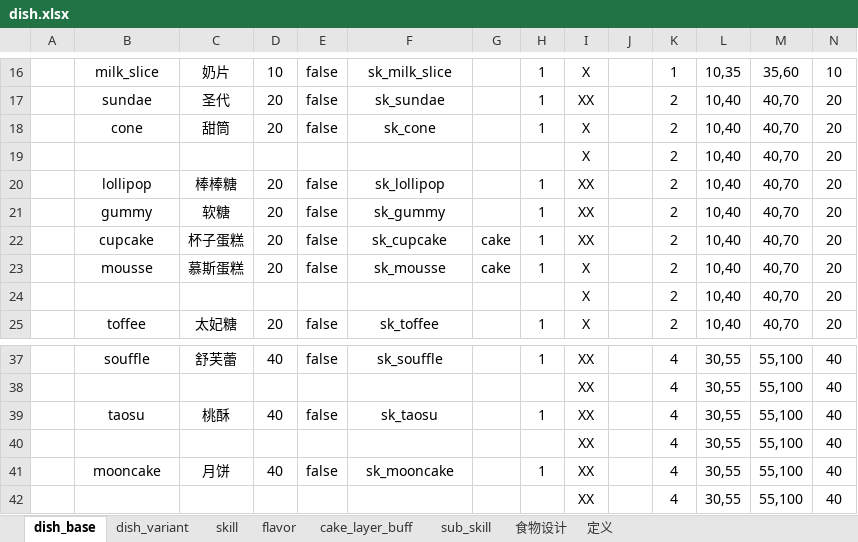
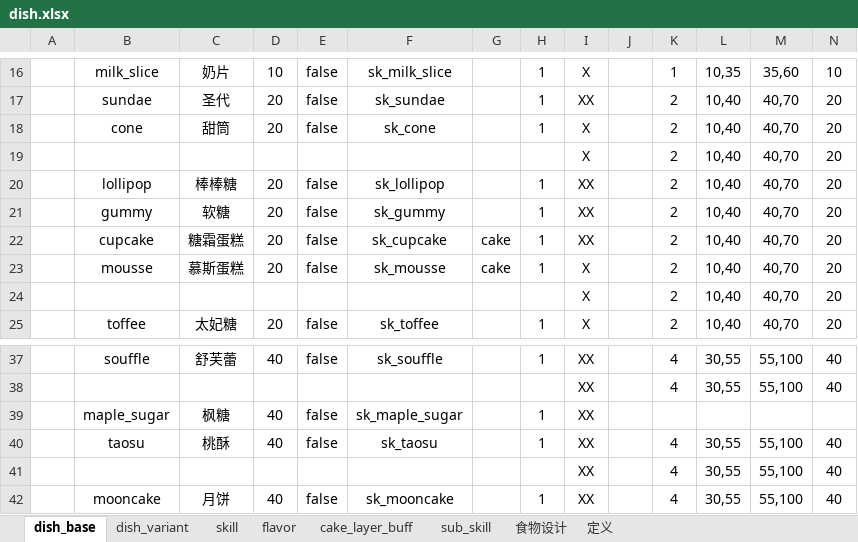
Before and after one commit to 2563495284/gourmetproject, an Excel workbook: GourmetProject/GameConfig/Datas/dish.xlsx, sheet dish_base, drawn as a sheet; only a part is shown, gaps mark what is left out; the shorter side is filled out with more unchanged rows; values as stored, in another font and other column widths than the file's, no borders; rows hold the shown columns only; the diff names each change by its address in the sheet, - before the commit and + after, or states it on an @@ line.

```diff
--- a/GourmetProject/GameConfig/Datas/dish.xlsx (sheet dish_base)
+++ b/GourmetProject/GameConfig/Datas/dish.xlsx (sheet dish_base)
-C22: 杯子蛋糕
+C22: 糖霜蛋糕
+row 39:  | maple_sugar | 枫糖 | 40 | false | sk_maple_sugar |  | 1 | XX
```
Also changed, not shown: sheet sub_skill, sheet skill, formulas that keep their value, 6 other files.
